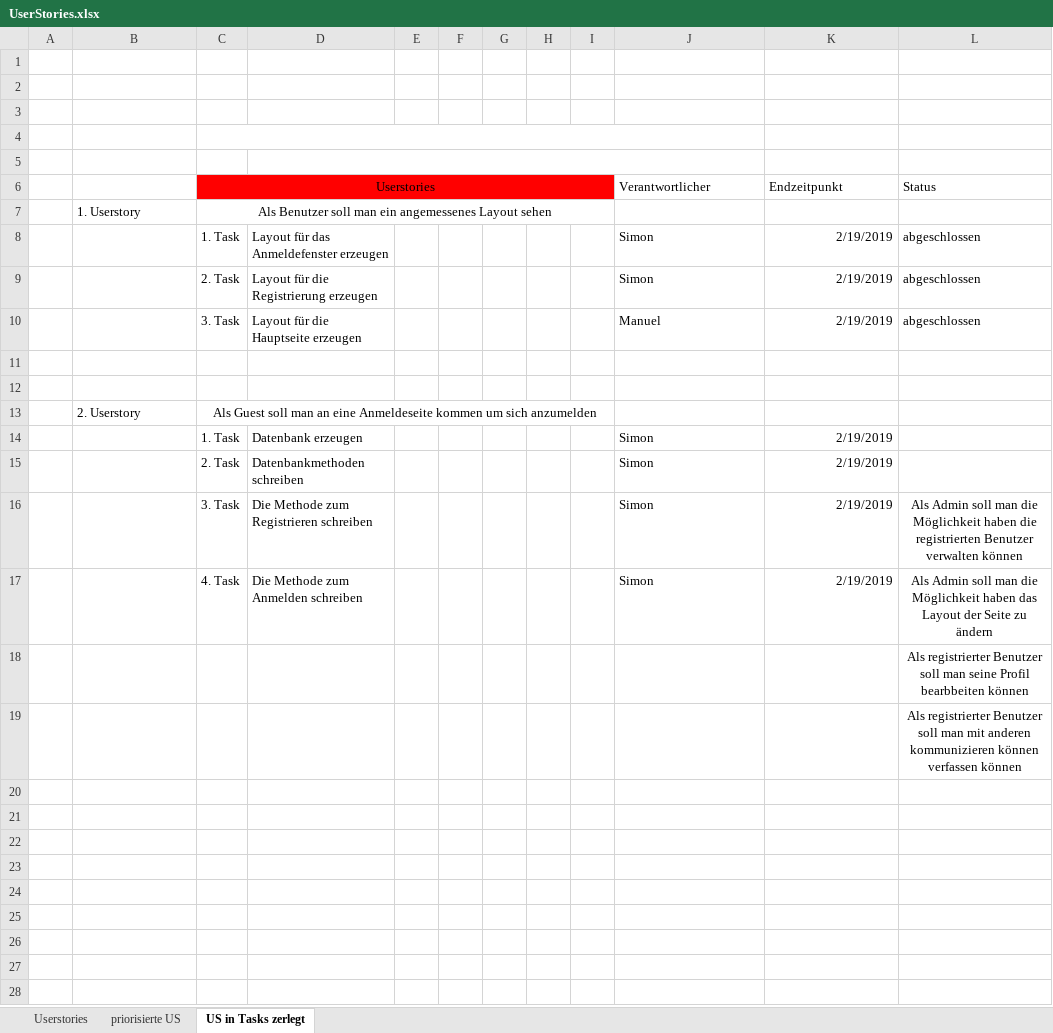
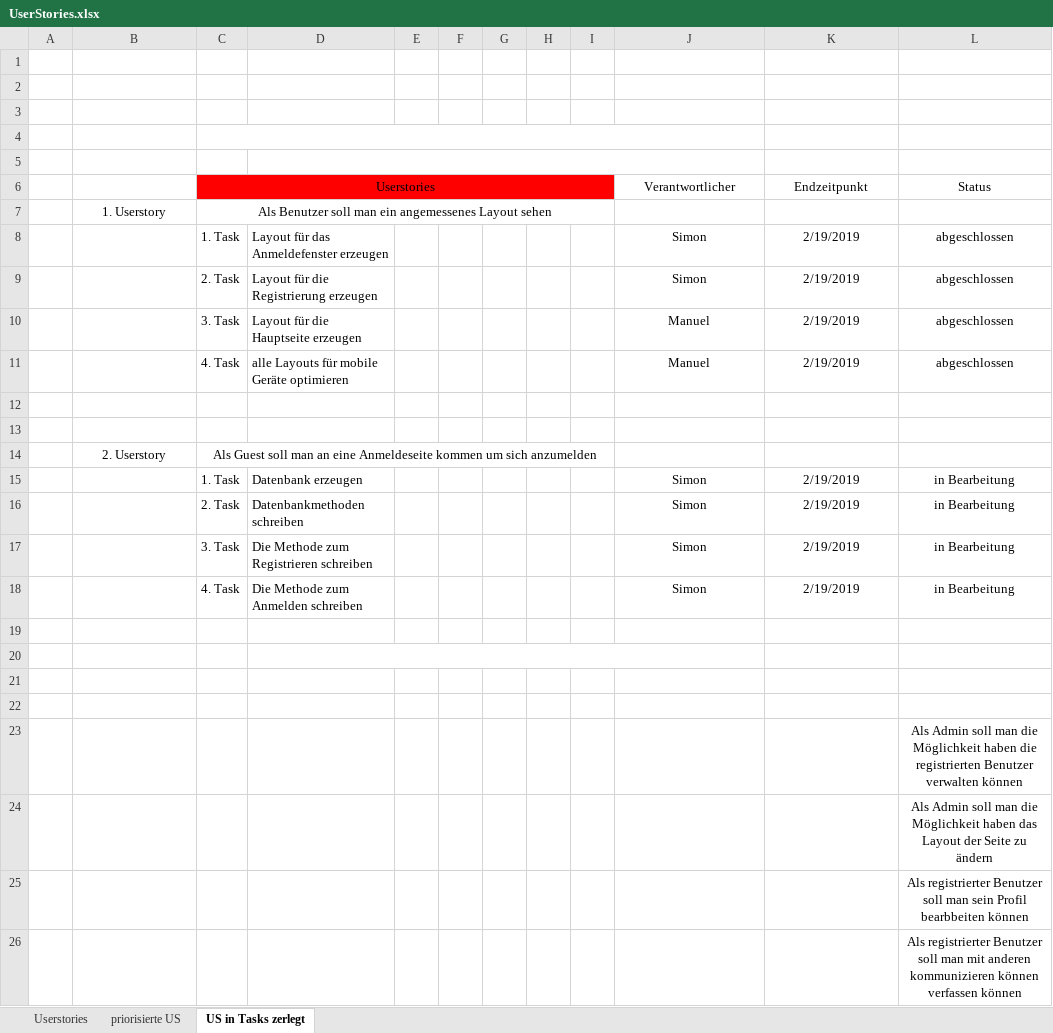
Before and after one commit to Simon040101/websiteManuelSimon, an Excel workbook: UserStories.xlsx, sheet US in Tasks zerlegt, drawn as a sheet; values as stored, in another font and other column widths than the file's, no borders; addresses are those after the commit; the diff names each change by its address in the sheet, - before the commit and + after, or states it on an @@ line.

Commit message:
Alle Layouts auf Mobile- (Responsive-) Design optimiert

```diff
--- a/UserStories.xlsx (sheet US in Tasks zerlegt)
+++ b/UserStories.xlsx (sheet US in Tasks zerlegt)
-J6:L6 alignment: left
+J6:L6 alignment: center
-B7 alignment: left
+B7 alignment: center
-J8:J10 alignment: left
+J8:J10 alignment: center
-K8:K10 alignment: right
+K8:K10 alignment: center
-L8:L10 alignment: left
+L8:L10 alignment: center
+row 11:  |  | 4. Task | alle Layouts für mobile Geräte optimieren |  |  |  |  |  | Manuel | 2/19/2019 | abgeschlossen
-B14 alignment: left
+B14 alignment: center
-J15:J18 alignment: left
+J15:J18 alignment: center
-K15:K18 alignment: right
+K15:K18 alignment: center
-L15:L16 (Status): (empty)
+L15:L16 (Status): in Bearbeitung
-L17 (Status): Als Admin soll man die Möglichkeit haben die registrierten Benutzer verwalten können
+L17 (Status): in Bearbeitung
-L18 (Status): Als Admin soll man die Möglichkeit haben das Layout der Seite zu ändern
+L18 (Status): in Bearbeitung
+row 19: (empty)
+row 20: (empty)
+row 21: (empty)
+row 22: (empty)
-L23 (Status): Als registrierter Benutzer soll man seine Profil bearbbeiten können
+L23 (Status): Als Admin soll man die Möglichkeit haben die registrierten Benutzer verwalten können
+row 24:  |  |  |  |  |  |  |  |  |  |  | Als Admin soll man die Möglichkeit haben das Layout der Seite zu ändern
+row 25:  |  |  |  |  |  |  |  |  |  |  | Als registrierter Benutzer soll man sein Profil bearbbeiten können
```
Also changed, not shown: 5 other files.
